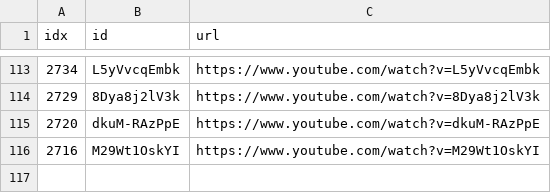
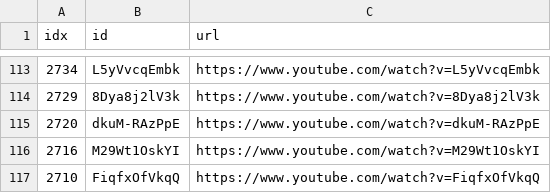
Before and after one commit to sumsjp/Drberg, a CSV file: src/black_list.csv, drawn as a sheet; only a part is shown, gaps mark what is left out.

```diff
--- a/src/black_list.csv
+++ b/src/black_list.csv
@@ -116 +116,2 @@ idx,id,url
 2716,M29Wt1OskYI,https://www.youtube.com/watch?v=M29Wt1OskYI
+2710,FiqfxOfVkqQ,https://www.youtube.com/watch?v=FiqfxOfVkqQ
```
Also changed, not shown: src/video_list.csv, 22 other files.
